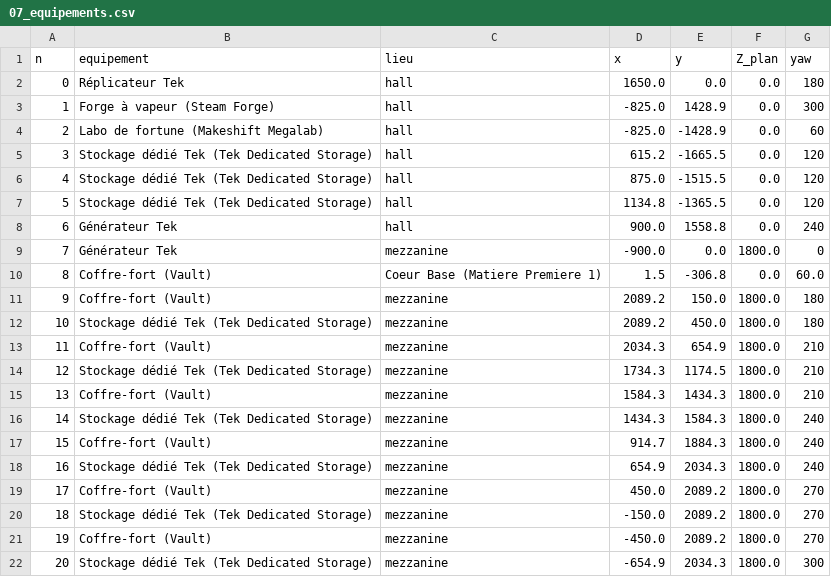
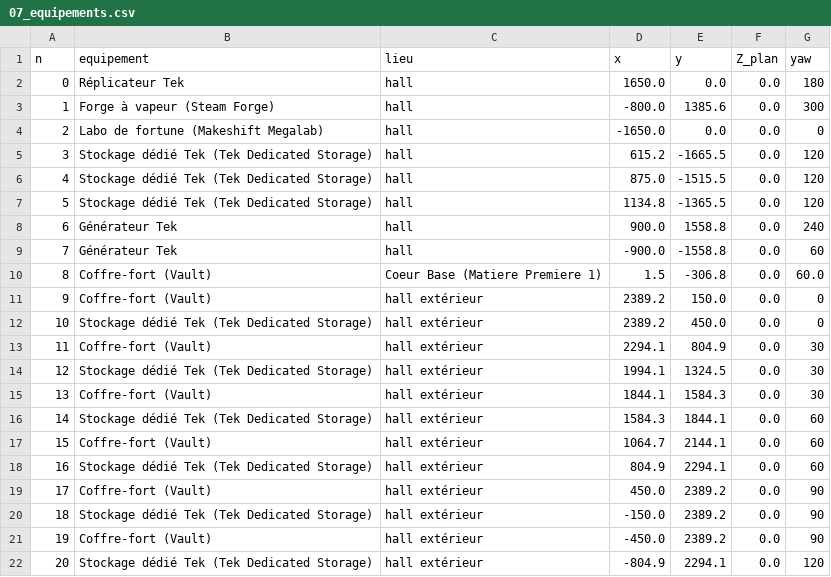
Before and after one commit to ced199080/ARK, a CSV file: donnees/07_equipements.csv, drawn as a sheet; only a part is shown; the diff covers the shown part only.

```diff
--- a/donnees/07_equipements.csv
+++ b/donnees/07_equipements.csv
@@ -2,4 +2,4 @@ n;equipement;lieu;x;y;Z_plan;yaw
 0;Réplicateur Tek;hall;1650.0;0.0;0.0;180
-1;Forge à vapeur (Steam Forge);hall;-825.0;1428.9;0.0;300
-2;Labo de fortune (Makeshift Megalab);hall;-825.0;-1428.9;0.0;60
+1;Forge à vapeur (Steam Forge);hall;-800.0;1385.6;0.0;300
+2;Labo de fortune (Makeshift Megalab);hall;-1650.0;0.0;0.0;0
 3;Stockage dédié Tek (Tek Dedicated Storage);hall;615.2;-1665.5;0.0;120
@@ -8,15 +8,15 @@ n;equipement;lieu;x;y;Z_plan;yaw
 6;Générateur Tek;hall;900.0;1558.8;0.0;240
-7;Générateur Tek;mezzanine;-900.0;0.0;1800.0;0
+7;Générateur Tek;hall;-900.0;-1558.8;0.0;60
 8;Coffre-fort (Vault);Coeur Base (Matiere Premiere 1);1.5;-306.8;0.0;60.0
-9;Coffre-fort (Vault);mezzanine;2089.2;150.0;1800.0;180
-10;Stockage dédié Tek (Tek Dedicated Storage);mezzanine;2089.2;450.0;1800.0;180
-11;Coffre-fort (Vault);mezzanine;2034.3;654.9;1800.0;210
-12;Stockage dédié Tek (Tek Dedicated Storage);mezzanine;1734.3;1174.5;1800.0;210
-13;Coffre-fort (Vault);mezzanine;1584.3;1434.3;1800.0;210
-14;Stockage dédié Tek (Tek Dedicated Storage);mezzanine;1434.3;1584.3;1800.0;240
-15;Coffre-fort (Vault);mezzanine;914.7;1884.3;1800.0;240
-16;Stockage dédié Tek (Tek Dedicated Storage);mezzanine;654.9;2034.3;1800.0;240
-17;Coffre-fort (Vault);mezzanine;450.0;2089.2;1800.0;270
-18;Stockage dédié Tek (Tek Dedicated Storage);mezzanine;-150.0;2089.2;1800.0;270
-19;Coffre-fort (Vault);mezzanine;-450.0;2089.2;1800.0;270
-20;Stockage dédié Tek (Tek Dedicated Storage);mezzanine;-654.9;2034.3;1800.0;300
+9;Coffre-fort (Vault);hall extérieur;2389.2;150.0;0.0;0
+10;Stockage dédié Tek (Tek Dedicated Storage);hall extérieur;2389.2;450.0;0.0;0
+11;Coffre-fort (Vault);hall extérieur;2294.1;804.9;0.0;30
+12;Stockage dédié Tek (Tek Dedicated Storage);hall extérieur;1994.1;1324.5;0.0;30
+13;Coffre-fort (Vault);hall extérieur;1844.1;1584.3;0.0;30
+14;Stockage dédié Tek (Tek Dedicated Storage);hall extérieur;1584.3;1844.1;0.0;60
+15;Coffre-fort (Vault);hall extérieur;1064.7;2144.1;0.0;60
+16;Stockage dédié Tek (Tek Dedicated Storage);hall extérieur;804.9;2294.1;0.0;60
+17;Coffre-fort (Vault);hall extérieur;450.0;2389.2;0.0;90
+18;Stockage dédié Tek (Tek Dedicated Storage);hall extérieur;-150.0;2389.2;0.0;90
+19;Coffre-fort (Vault);hall extérieur;-450.0;2389.2;0.0;90
+20;Stockage dédié Tek (Tek Dedicated Storage);hall extérieur;-804.9;2294.1;0.0;120
```
Also changed, not shown: 113 edited cells elsewhere in this file, donnees/05_matrice_tourelles.csv, donnees/05_tourelles_scenario_B.csv, 46 other files.
